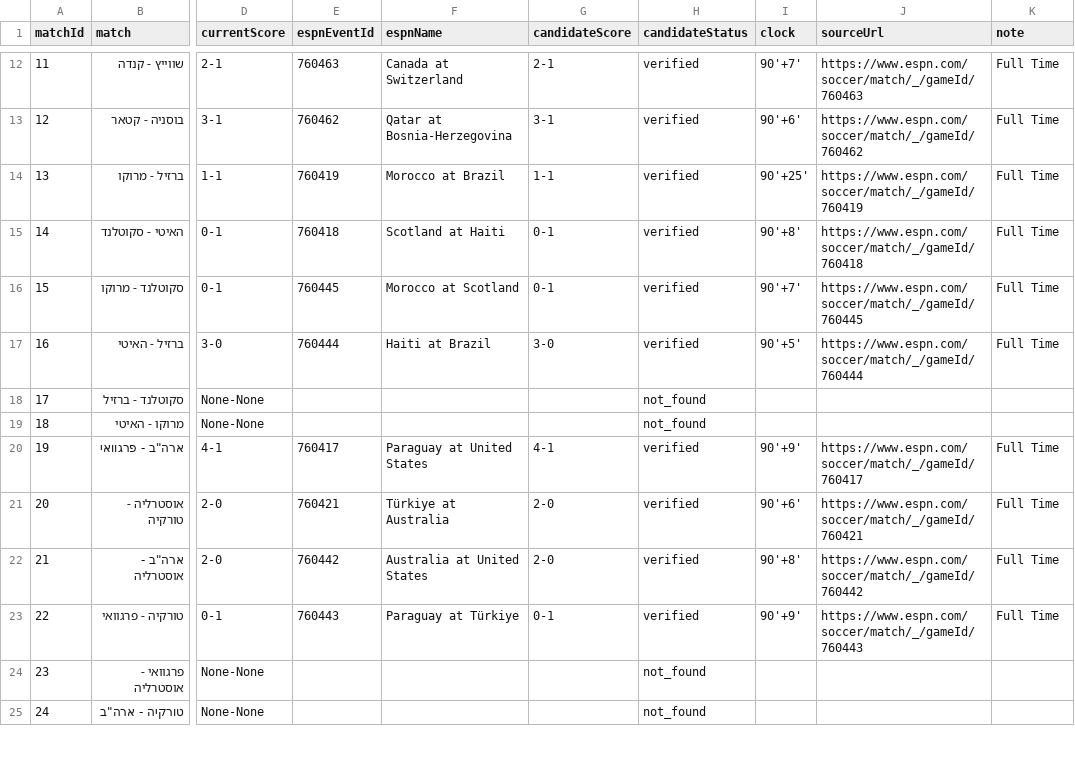
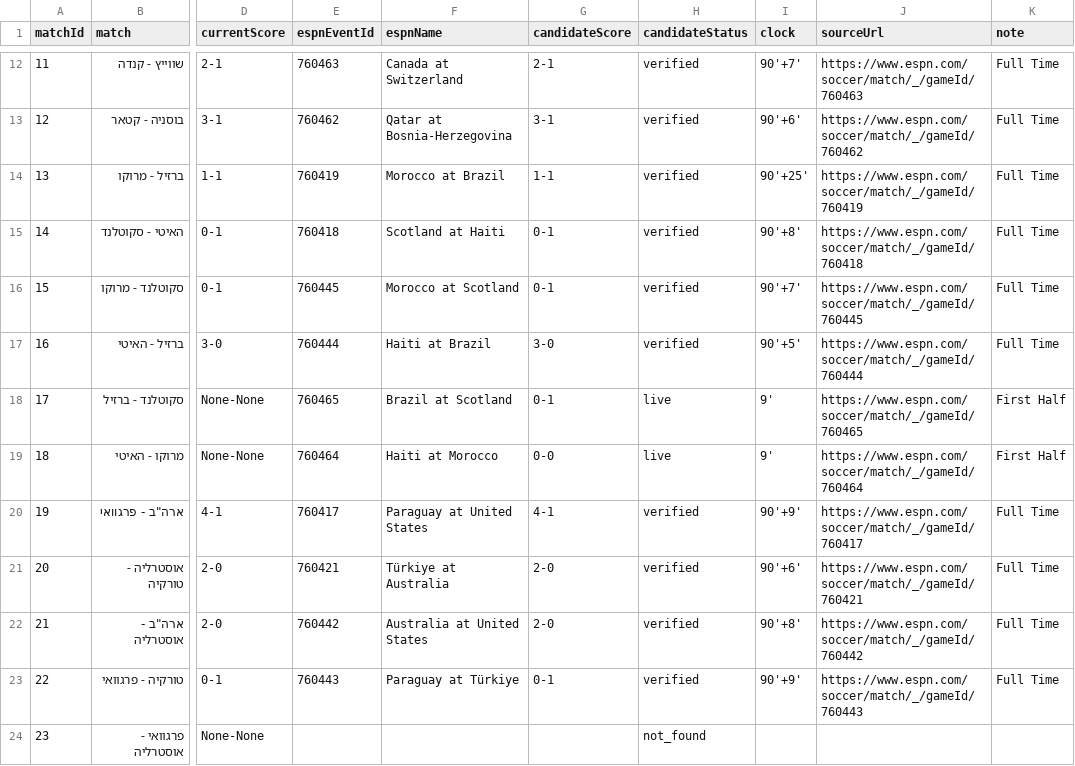
Before and after one commit to efikatash/worldcup-dashboard-2026, a CSV file: espn_live_debug.csv, drawn as a sheet; only a part is shown, gaps mark what is left out; the shorter side is filled out with more unchanged rows; the diff names each change by its address in the sheet, - before the commit and + after, or states it on an @@ line.

Commit message:
Live auto-update dashboard data

```diff
--- a/espn_live_debug.csv
+++ b/espn_live_debug.csv
-E18 (espnEventId): (empty)
+E18 (espnEventId): 760465
-F18 (espnName): (empty)
+F18 (espnName): Brazil at Scotland
-G18 (candidateScore): (empty)
+G18 (candidateScore): 0-1
-H18:H19 (candidateStatus): not_found
+H18:H19 (candidateStatus): live
-I18:I19 (clock): (empty)
+I18:I19 (clock): 9'
-J18 (sourceUrl): (empty)
+J18 (sourceUrl): https://www.espn.com/soccer/match/_/gameId/760465
-K18:K19 (note): (empty)
+K18:K19 (note): First Half
-E19 (espnEventId): (empty)
+E19 (espnEventId): 760464
-F19 (espnName): (empty)
+F19 (espnName): Haiti at Morocco
-G19 (candidateScore): (empty)
+G19 (candidateScore): 0-0
-J19 (sourceUrl): (empty)
+J19 (sourceUrl): https://www.espn.com/soccer/match/_/gameId/760464
```
Also changed, not shown: efi_katash_audit.csv, leaderboard.csv, 5 other files.
